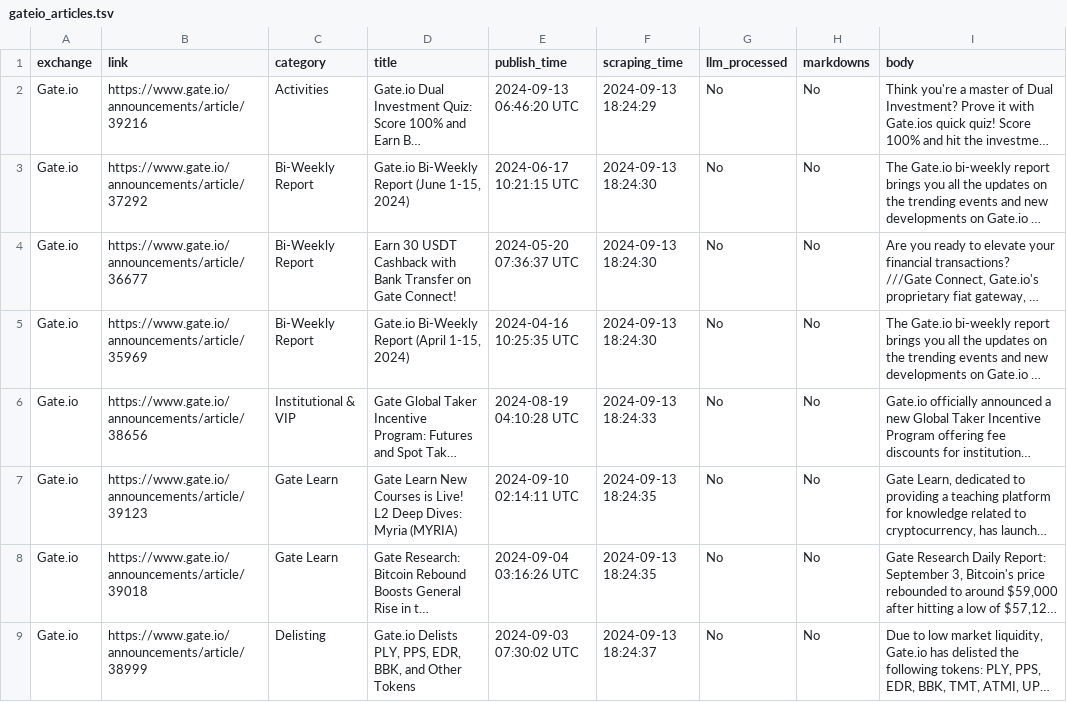
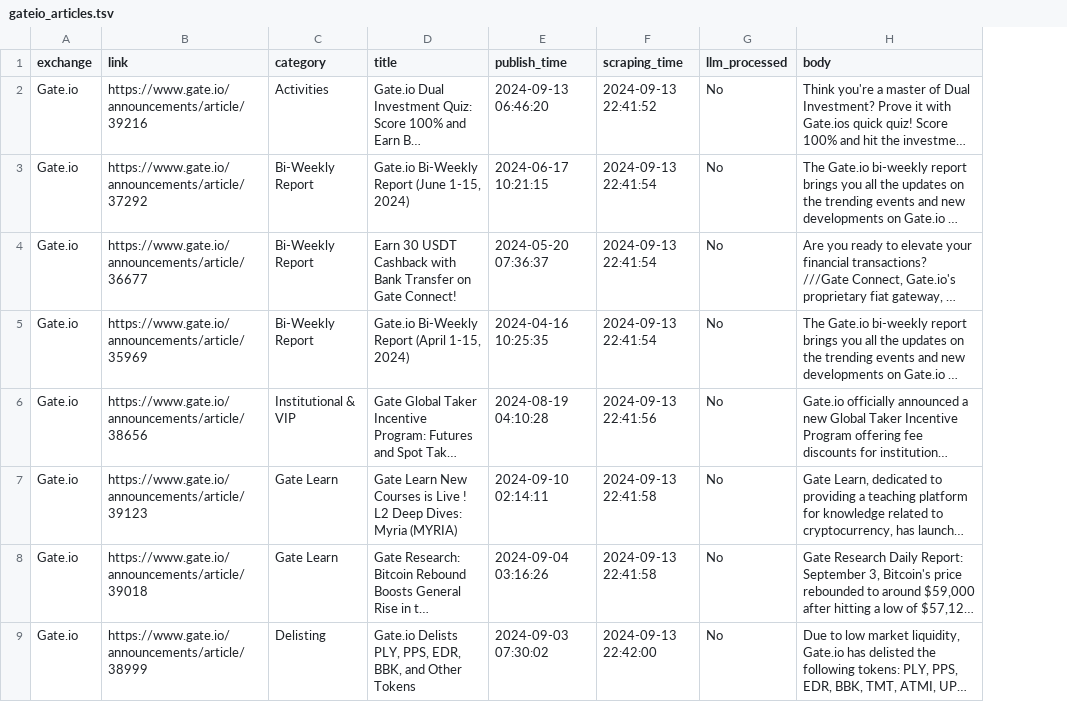
Before and after one commit to krisztian-imre/parsley, a TSV file: gateio_articles.tsv, drawn as a sheet; only a part is shown; long unchanged cells end in …; the diff covers the shown part only; the diff names each change by its address in the sheet, - before the commit and + after, or states it on an @@ line.

```diff
--- a/gateio_articles.tsv
+++ b/gateio_articles.tsv
-column H (markdowns), rows 2-9: all No
-E2 (publish_time): 2024-09-13 06:46:20 UTC
+E2 (publish_time): 2024-09-13 06:46:20
-F2 (scraping_time): 2024-09-13 18:24:29
+F2 (scraping_time): 2024-09-13 22:41:52
-E3 (publish_time): 2024-06-17 10:21:15 UTC
+E3 (publish_time): 2024-06-17 10:21:15
-F3:F5 (scraping_time): 2024-09-13 18:24:30
+F3:F5 (scraping_time): 2024-09-13 22:41:54
-E4 (publish_time): 2024-05-20 07:36:37 UTC
+E4 (publish_time): 2024-05-20 07:36:37
-E5 (publish_time): 2024-04-16 10:25:35 UTC
+E5 (publish_time): 2024-04-16 10:25:35
-E6 (publish_time): 2024-08-19 04:10:28 UTC
+E6 (publish_time): 2024-08-19 04:10:28
-F6 (scraping_time): 2024-09-13 18:24:33
+F6 (scraping_time): 2024-09-13 22:41:56
-D7 (title): …Courses is Live! L2 Deep…
+D7 (title): …Courses is Live ! L2 Deep…
-E7 (publish_time): 2024-09-10 02:14:11 UTC
+E7 (publish_time): 2024-09-10 02:14:11
-F7:F8 (scraping_time): 2024-09-13 18:24:35
+F7:F8 (scraping_time): 2024-09-13 22:41:58
-E8 (publish_time): 2024-09-04 03:16:26 UTC
+E8 (publish_time): 2024-09-04 03:16:26
-E9 (publish_time): 2024-09-03 07:30:02 UTC
+E9 (publish_time): 2024-09-03 07:30:02
-F9 (scraping_time): 2024-09-13 18:24:37
+F9 (scraping_time): 2024-09-13 22:42:00
```
Also changed, not shown: 70 edited cells elsewhere in this file, gateio_article_list.tsv, 3 other files.
